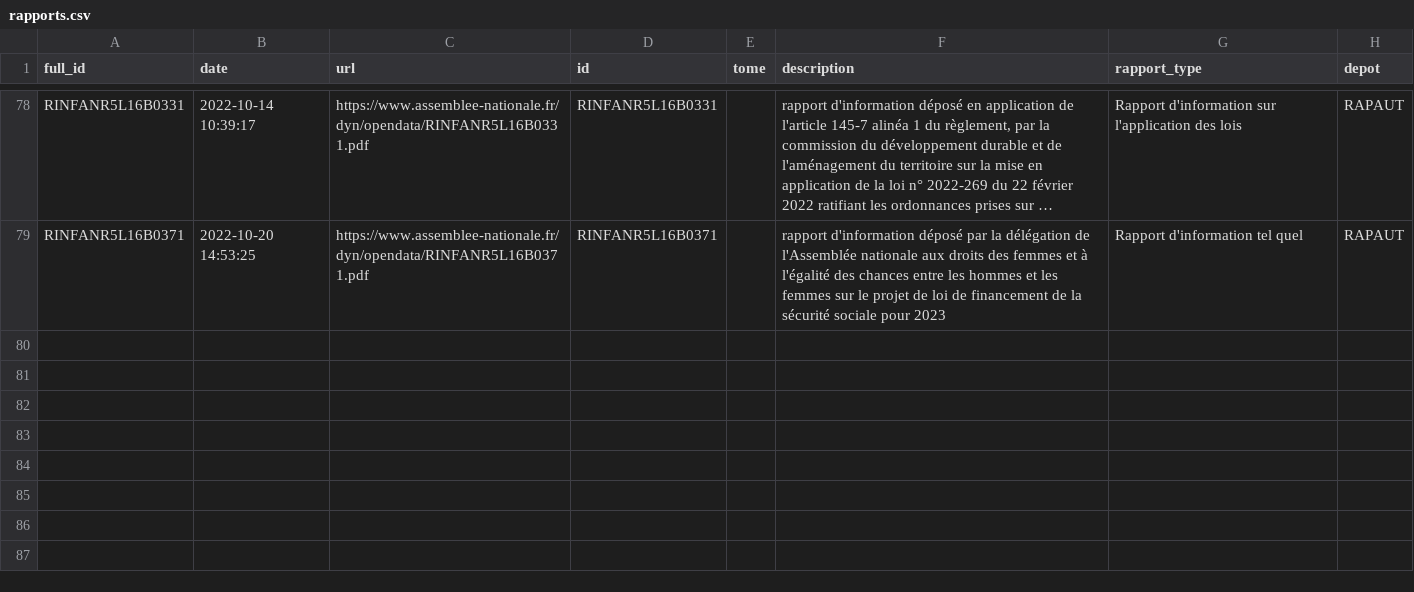
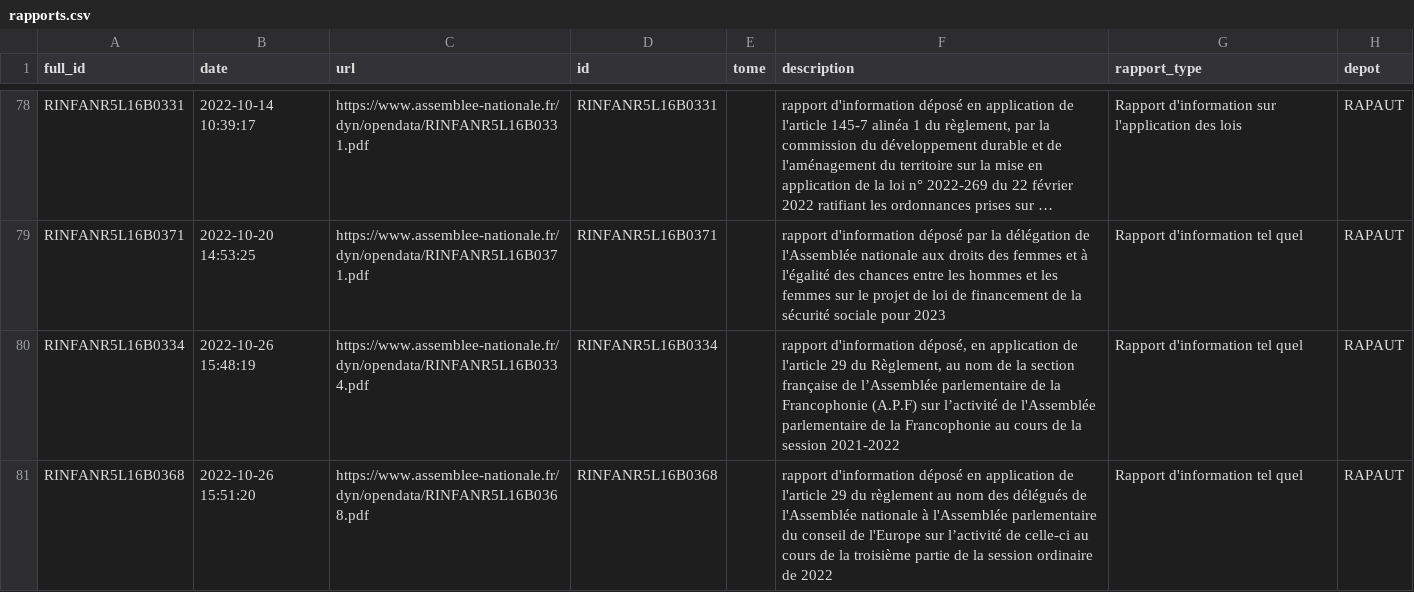
Before and after one commit to seracio/au-rapport, a CSV file: notebooks/rapports.csv, drawn as a sheet; only a part is shown, gaps mark what is left out; long unchanged cells end in …; the diff names each change by its address in the sheet, - before the commit and + after, or states it on an @@ line.

```diff
--- a/notebooks/rapports.csv
+++ b/notebooks/rapports.csv
+row 80: RINFANR5L16B0334 | 2022-10-26 15:48:19 | https://www.assemblee-nationale.fr/dyn/opendata/RINFANR5L16B0334.pdf | RINFANR5L16B0334 |  | rapport d'information déposé, en application de l'article 29 du Règlement, au nom de la section française de l’Assemblée parlementaire de la Francophonie (A.P.F) sur l’activité de l'Assemblée parlementaire de la Francophonie au cours de la session 2021-2022 | Rapport d'information tel quel | RAPAUT
+row 81: RINFANR5L16B0368 | 2022-10-26 15:51:20 | https://www.assemblee-nationale.fr/dyn/opendata/RINFANR5L16B0368.pdf | RINFANR5L16B0368 |  | rapport d'information déposé en application de l'article 29 du règlement au nom des délégués de l'Assemblée nationale à l'Assemblée parlementaire du conseil de l'Europe sur l’activité de celle-ci au cours de la troisième partie de la session ordinaire de 2022 | Rapport d'information tel quel | RAPAUT
```
Also changed, not shown: 4 other files.
